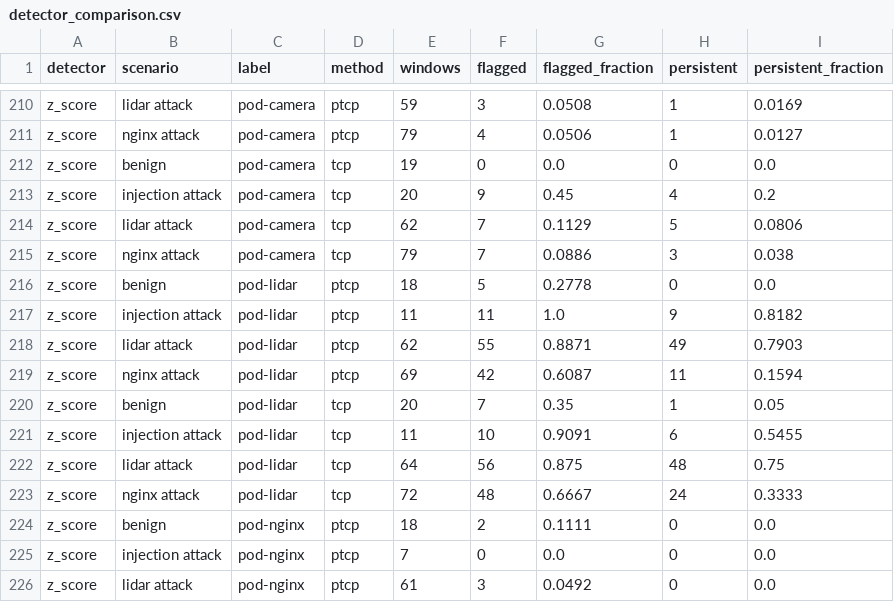
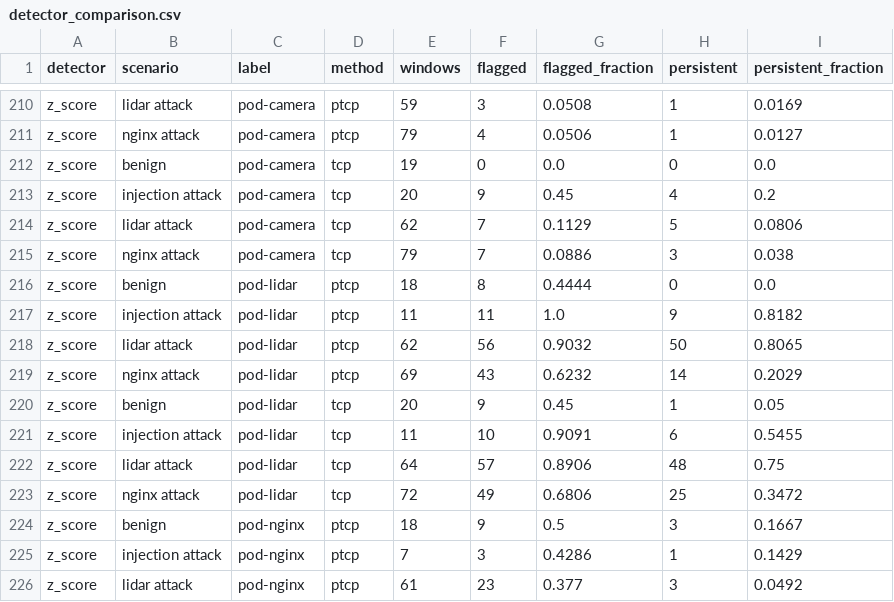
Before and after one commit to COStmau/RTCT1, a CSV file: Threat_Detection/outputs/detector_comparison.csv, drawn as a sheet; only a part is shown, gaps mark what is left out; the diff covers the shown part only.

```diff
--- a/Threat_Detection/outputs/detector_comparison.csv
+++ b/Threat_Detection/outputs/detector_comparison.csv
@@ -215,12 +215,12 @@ z_score,lidar attack,pod-camera,tcp,62,7,0.1129,5,0.0806
 z_score,nginx attack,pod-camera,tcp,79,7,0.0886,3,0.038
-z_score,benign,pod-lidar,ptcp,18,5,0.2778,0,0.0
+z_score,benign,pod-lidar,ptcp,18,8,0.4444,0,0.0
 z_score,injection attack,pod-lidar,ptcp,11,11,1.0,9,0.8182
-z_score,lidar attack,pod-lidar,ptcp,62,55,0.8871,49,0.7903
-z_score,nginx attack,pod-lidar,ptcp,69,42,0.6087,11,0.1594
-z_score,benign,pod-lidar,tcp,20,7,0.35,1,0.05
+z_score,lidar attack,pod-lidar,ptcp,62,56,0.9032,50,0.8065
+z_score,nginx attack,pod-lidar,ptcp,69,43,0.6232,14,0.2029
+z_score,benign,pod-lidar,tcp,20,9,0.45,1,0.05
 z_score,injection attack,pod-lidar,tcp,11,10,0.9091,6,0.5455
-z_score,lidar attack,pod-lidar,tcp,64,56,0.875,48,0.75
-z_score,nginx attack,pod-lidar,tcp,72,48,0.6667,24,0.3333
-z_score,benign,pod-nginx,ptcp,18,2,0.1111,0,0.0
-z_score,injection attack,pod-nginx,ptcp,7,0,0.0,0,0.0
-z_score,lidar attack,pod-nginx,ptcp,61,3,0.0492,0,0.0
+z_score,lidar attack,pod-lidar,tcp,64,57,0.8906,48,0.75
+z_score,nginx attack,pod-lidar,tcp,72,49,0.6806,25,0.3472
+z_score,benign,pod-nginx,ptcp,18,9,0.5,3,0.1667
+z_score,injection attack,pod-nginx,ptcp,7,3,0.4286,1,0.1429
+z_score,lidar attack,pod-nginx,ptcp,61,23,0.377,3,0.0492
```
Also changed, not shown: 160 edited cells elsewhere in this file, Threat_Detection/outputs/ablation_results.csv, Threat_Detection/outputs/benign_results.csv, 17 other files.
